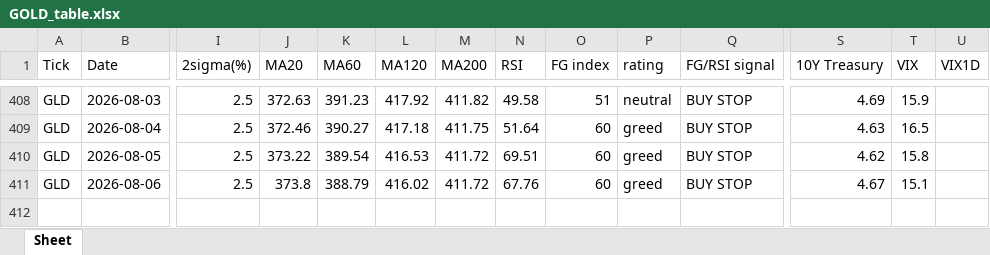
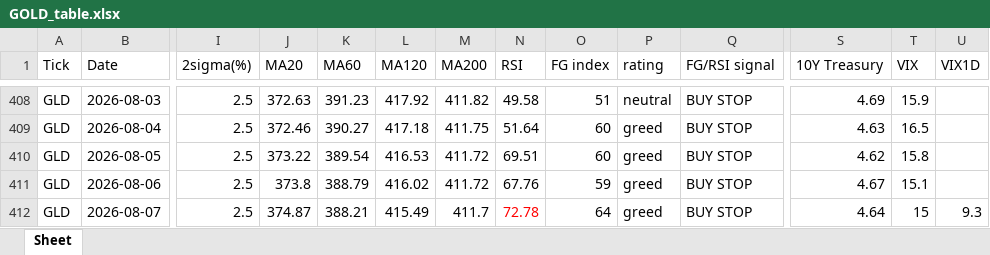
Before and after one commit to jangjb1204-sys/my-python-bot, an Excel workbook: US_stock/GOLD_table.xlsx, sheet Sheet, drawn as a sheet; only a part is shown, gaps mark what is left out; values as stored, in another font and other column widths than the file's, no borders; rows hold the shown columns only; the diff names each change by its address in the sheet, - before the commit and + after, or states it on an @@ line.

```diff
--- a/US_stock/GOLD_table.xlsx (sheet Sheet)
+++ b/US_stock/GOLD_table.xlsx (sheet Sheet)
-O411 (FG index): 60
+O411 (FG index): 59
+row 412: GLD | 2026-08-07 | 2.5 | 374.87 | 388.21 | 415.49 | 411.7 | 72.78 | 64 | greed | BUY STOP | 4.64 | 15 | 9.3
```
Also changed, not shown: US_stock/KORU_table.xlsx, US_stock/NASDAQ_table.xlsx, 41 other files.
